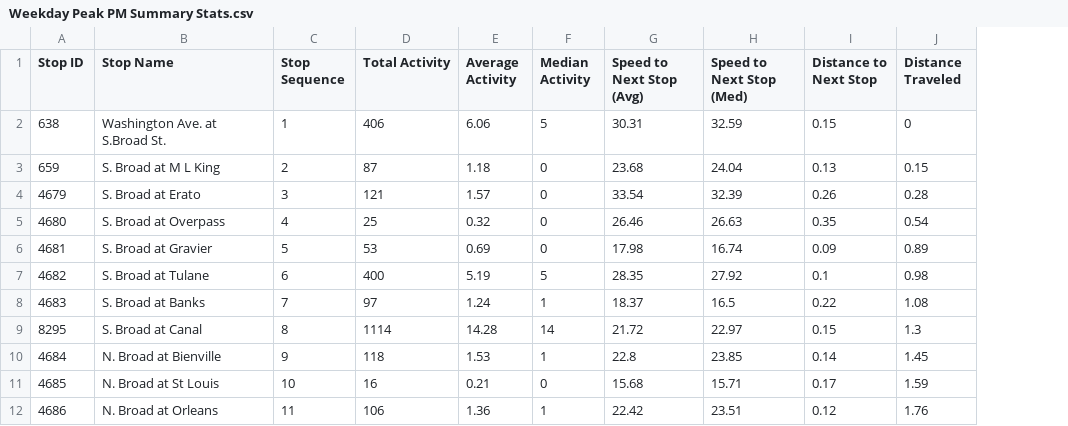
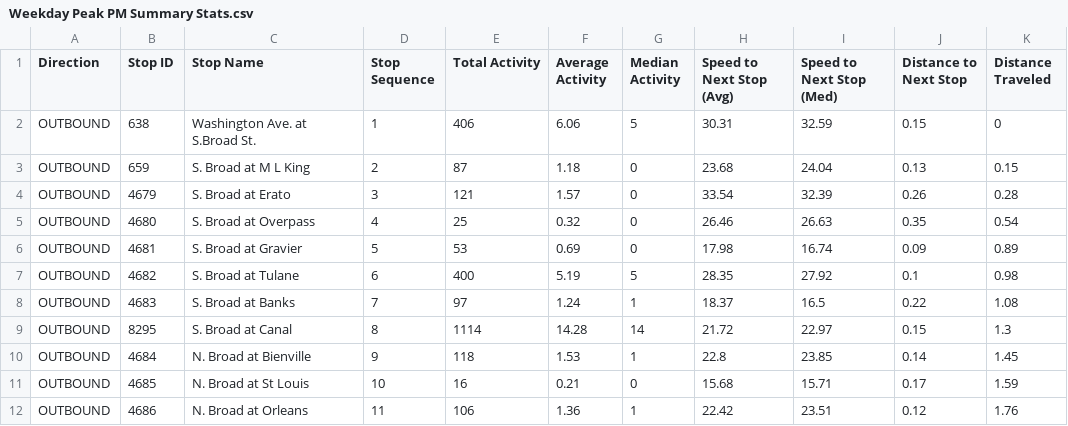
Before and after one commit to rstickney/New-Orleans-Public-Transit, a CSV file: Weekday Peak PM Summary Stats.csv, drawn as a sheet; only a part is shown; the diff names each change by its address in the sheet, - before the commit and + after, or states it on an @@ line.

```diff
--- a/Weekday Peak PM Summary Stats.csv
+++ b/Weekday Peak PM Summary Stats.csv
+column A (Direction), rows 2-12: all OUTBOUND
```
Also changed, not shown: 2 other files.
